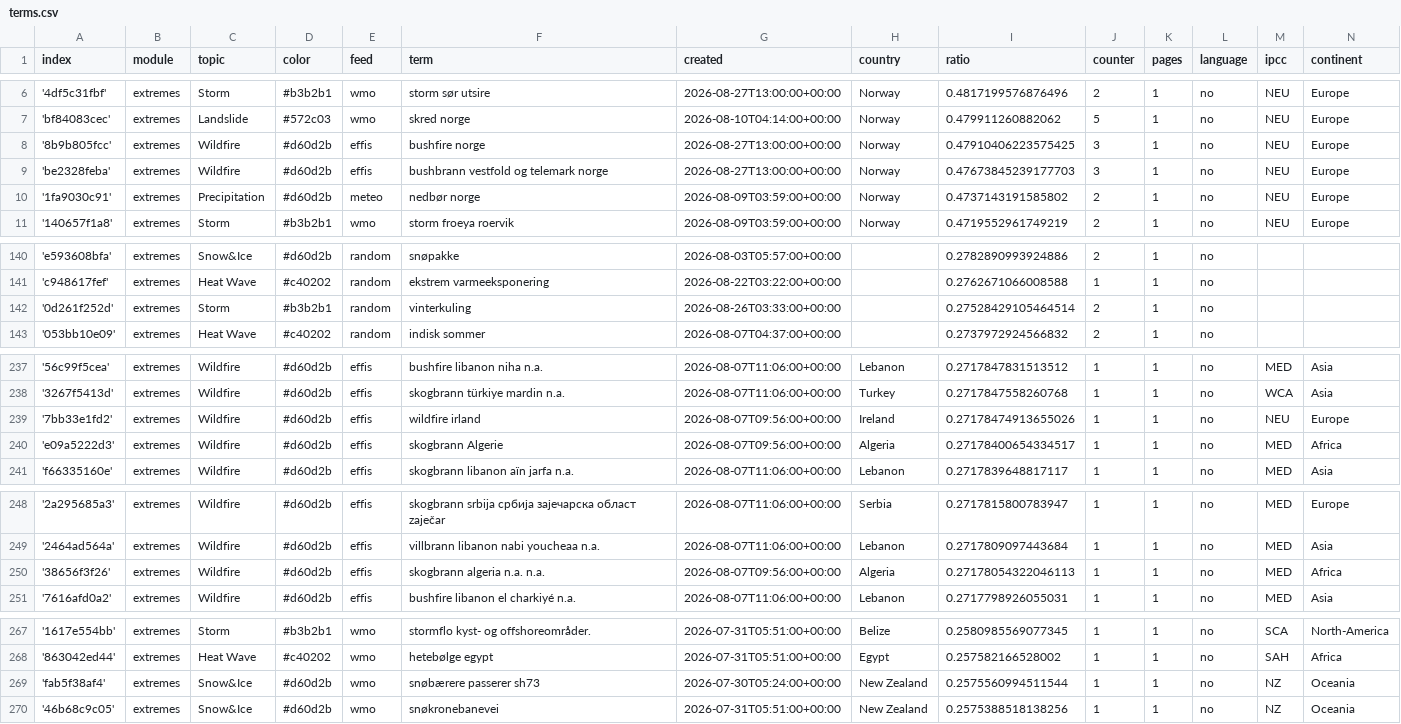
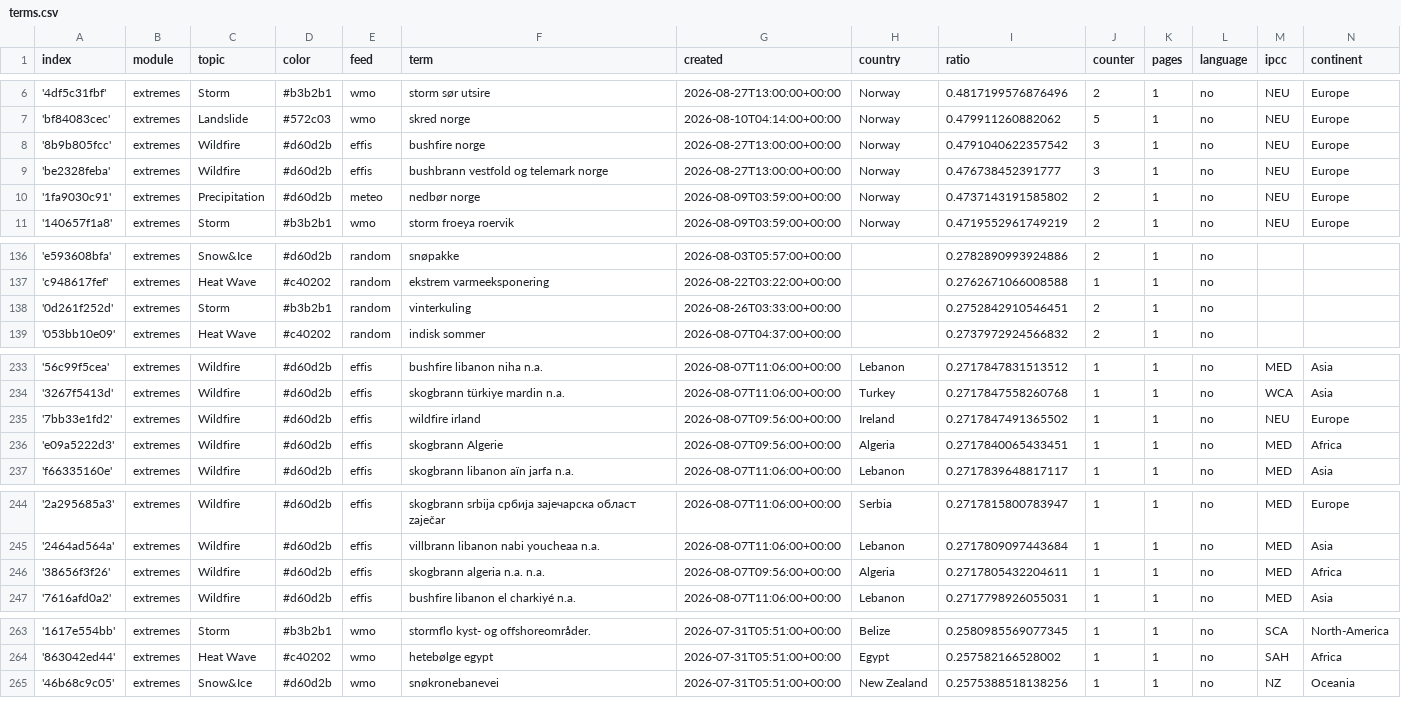
Before and after one commit to sonjanews/norwegianExtreme, a CSV file: terms.csv, drawn as a sheet; only a part is shown, gaps mark what is left out; the diff covers the shown part only.

```diff
--- a/terms.csv
+++ b/terms.csv
@@ -7,4 +7,4 @@ index,module,topic,color,feed,term,created,country,ratio,counter,pages,language,
 'bf84083cec',extremes,Landslide,#572c03,wmo,skred norge,2026-08-10T04:14:00+00:00,Norway,0.479911260882062,5,1,no,NEU,Europe
-'8b9b805fcc',extremes,Wildfire,#d60d2b,effis,bushfire norge,2026-08-27T13:00:00+00:00,Norway,0.47910406223575425,3,1,no,NEU,Europe
-'be2328feba',extremes,Wildfire,#d60d2b,effis,bushbrann vestfold og telemark norge,2026-08-27T13:00:00+00:00,Norway,0.47673845239177703,3,1,no,NEU,Europe
+'8b9b805fcc',extremes,Wildfire,#d60d2b,effis,bushfire norge,2026-08-27T13:00:00+00:00,Norway,0.4791040622357542,3,1,no,NEU,Europe
+'be2328feba',extremes,Wildfire,#d60d2b,effis,bushbrann vestfold og telemark norge,2026-08-27T13:00:00+00:00,Norway,0.476738452391777,3,1,no,NEU,Europe
 '1fa9030c91',extremes,Precipitation,#d60d2b,meteo,nedbør norge,2026-08-09T03:59:00+00:00,Norway,0.4737143191585802,2,1,no,NEU,Europe
@@ -141,3 +137,3 @@ index,module,topic,color,feed,term,created,country,ratio,counter,pages,language,
 'c948617fef',extremes,Heat Wave,#c40202,random,ekstrem varmeeksponering,2026-08-22T03:22:00+00:00,,0.2762671066008588,1,1,no,,
-'0d261f252d',extremes,Storm,#b3b2b1,random,vinterkuling,2026-08-26T03:33:00+00:00,,0.27528429105464514,2,1,no,,
+'0d261f252d',extremes,Storm,#b3b2b1,random,vinterkuling,2026-08-26T03:33:00+00:00,,0.2752842910546451,2,1,no,,
 '053bb10e09',extremes,Heat Wave,#c40202,random,indisk sommer,2026-08-07T04:37:00+00:00,,0.2737972924566832,2,1,no,,
@@ -238,4 +234,4 @@ index,module,topic,color,feed,term,created,country,ratio,counter,pages,language,
 '3267f5413d',extremes,Wildfire,#d60d2b,effis,skogbrann türkiye mardin n.a.,2026-08-07T11:06:00+00:00,Turkey,0.2717847558260768,1,1,no,WCA,Asia
-'7bb33e1fd2',extremes,Wildfire,#d60d2b,effis,wildfire irland,2026-08-07T09:56:00+00:00,Ireland,0.27178474913655026,1,1,no,NEU,Europe
-'e09a5222d3',extremes,Wildfire,#d60d2b,effis,skogbrann Algerie,2026-08-07T09:56:00+00:00,Algeria,0.27178400654334517,1,1,no,MED,Africa
+'7bb33e1fd2',extremes,Wildfire,#d60d2b,effis,wildfire irland,2026-08-07T09:56:00+00:00,Ireland,0.2717847491365502,1,1,no,NEU,Europe
+'e09a5222d3',extremes,Wildfire,#d60d2b,effis,skogbrann Algerie,2026-08-07T09:56:00+00:00,Algeria,0.2717840065433451,1,1,no,MED,Africa
 'f66335160e',extremes,Wildfire,#d60d2b,effis,skogbrann libanon aïn jarfa n.a.,2026-08-07T11:06:00+00:00,Lebanon,0.2717839648817117,1,1,no,MED,Asia
@@ -249,3 +245,3 @@ index,module,topic,color,feed,term,created,country,ratio,counter,pages,language,
 '2464ad564a',extremes,Wildfire,#d60d2b,effis,villbrann libanon nabi youcheaa n.a.,2026-08-07T11:06:00+00:00,Lebanon,0.2717809097443684,1,1,no,MED,Asia
-'38656f3f26',extremes,Wildfire,#d60d2b,effis,skogbrann algeria n.a. n.a.,2026-08-07T09:56:00+00:00,Algeria,0.27178054322046113,1,1,no,MED,Africa
+'38656f3f26',extremes,Wildfire,#d60d2b,effis,skogbrann algeria n.a. n.a.,2026-08-07T09:56:00+00:00,Algeria,0.2717805432204611,1,1,no,MED,Africa
 '7616afd0a2',extremes,Wildfire,#d60d2b,effis,bushfire libanon el charkiyé n.a.,2026-08-07T11:06:00+00:00,Lebanon,0.2717798926055031,1,1,no,MED,Asia
@@ -268,3 +264,2 @@ index,module,topic,color,feed,term,created,country,ratio,counter,pages,language,
 '863042ed44',extremes,Heat Wave,#c40202,wmo,hetebølge egypt,2026-07-31T05:51:00+00:00,Egypt,0.257582166528002,1,1,no,SAH,Africa
-'fab5f38af4',extremes,Snow&Ice,#d60d2b,wmo,snøbærere passerer sh73,2026-07-30T05:24:00+00:00,New Zealand,0.2575560994511544,1,1,no,NZ,Oceania
 '46b68c9c05',extremes,Snow&Ice,#d60d2b,wmo,snøkronebanevei,2026-07-31T05:51:00+00:00,New Zealand,0.2575388518138256,1,1,no,NZ,Oceania
```
Also changed, not shown: 1 added row, 5 removed rows and 1 edited cell elsewhere in this file.
